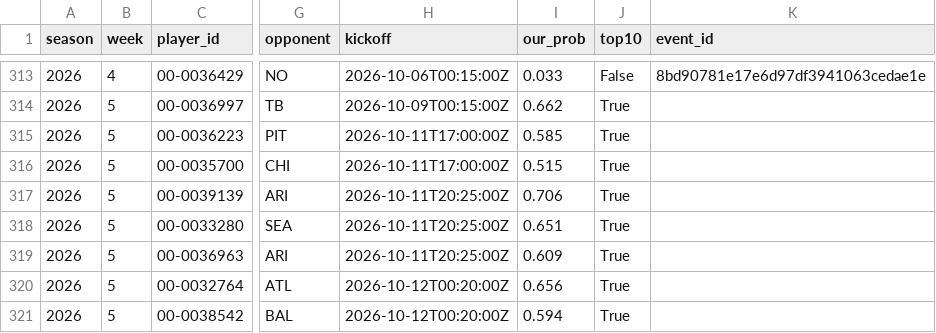
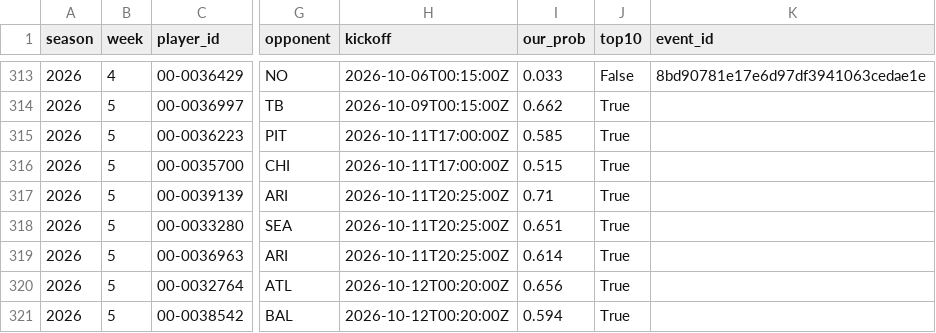
Before and after one commit to ant56-arch/ant56-arch.github.io, a CSV file: nfl-cfb/data/tracking/td_props_log.csv, drawn as a sheet; only a part is shown, gaps mark what is left out; the diff names each change by its address in the sheet, - before the commit and + after, or states it on an @@ line.

```diff
--- a/nfl-cfb/data/tracking/td_props_log.csv
+++ b/nfl-cfb/data/tracking/td_props_log.csv
-I317 (our_prob): 0.706
+I317 (our_prob): 0.71
-I319 (our_prob): 0.609
+I319 (our_prob): 0.614
```
Also changed, not shown: nfl-cfb/data/tracking/predictions_log.csv, 1 other file.
